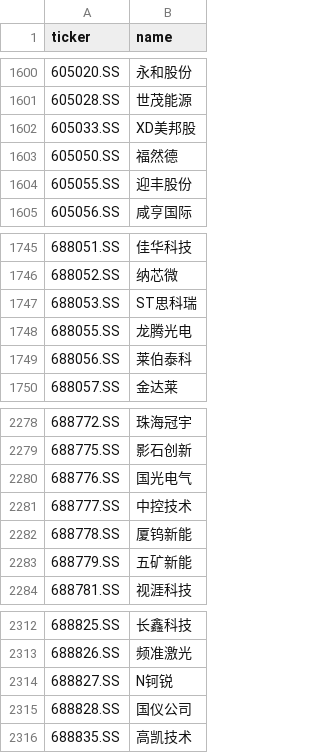
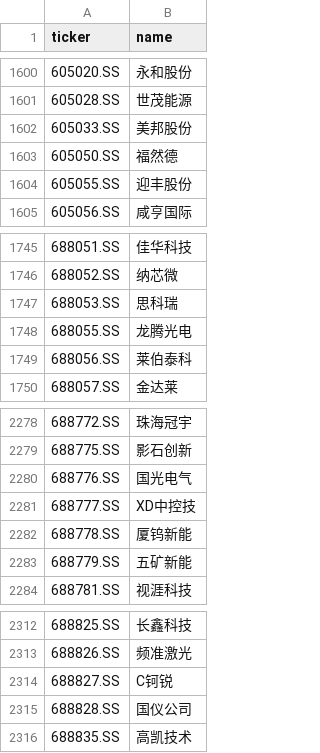
Before and after one commit to hsalehi10087/stock-scanner, a CSV file: data/cn_gainers/universe_sse.csv, drawn as a sheet; only a part is shown, gaps mark what is left out; the diff covers the shown part only.

```diff
--- a/data/cn_gainers/universe_sse.csv
+++ b/data/cn_gainers/universe_sse.csv
@@ -1601,3 +1601,3 @@ ticker,name
 605028.SS,世茂能源
-605033.SS,XD美邦股
+605033.SS,美邦股份
 605050.SS,福然德
@@ -1746,3 +1746,3 @@ ticker,name
 688052.SS,纳芯微
-688053.SS,ST思科瑞
+688053.SS,思科瑞
 688055.SS,龙腾光电
@@ -2280,3 +2280,3 @@ ticker,name
 688776.SS,国光电气
-688777.SS,中控技术
+688777.SS,XD中控技
 688778.SS,厦钨新能
@@ -2313,3 +2313,3 @@ ticker,name
 688826.SS,频准激光
-688827.SS,N钶锐
+688827.SS,C钶锐
 688828.SS,国仪公司
```
Also changed, not shown: 6 edited cells elsewhere in this file, data/cn_gainers/universe_szse.csv, 2 other files.
